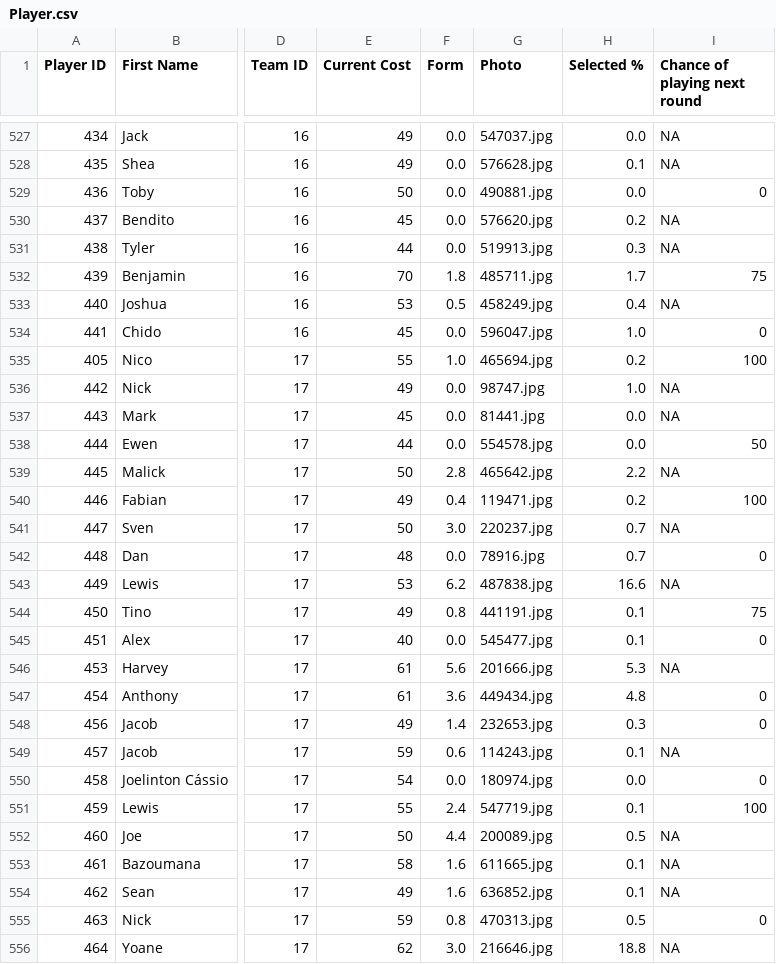
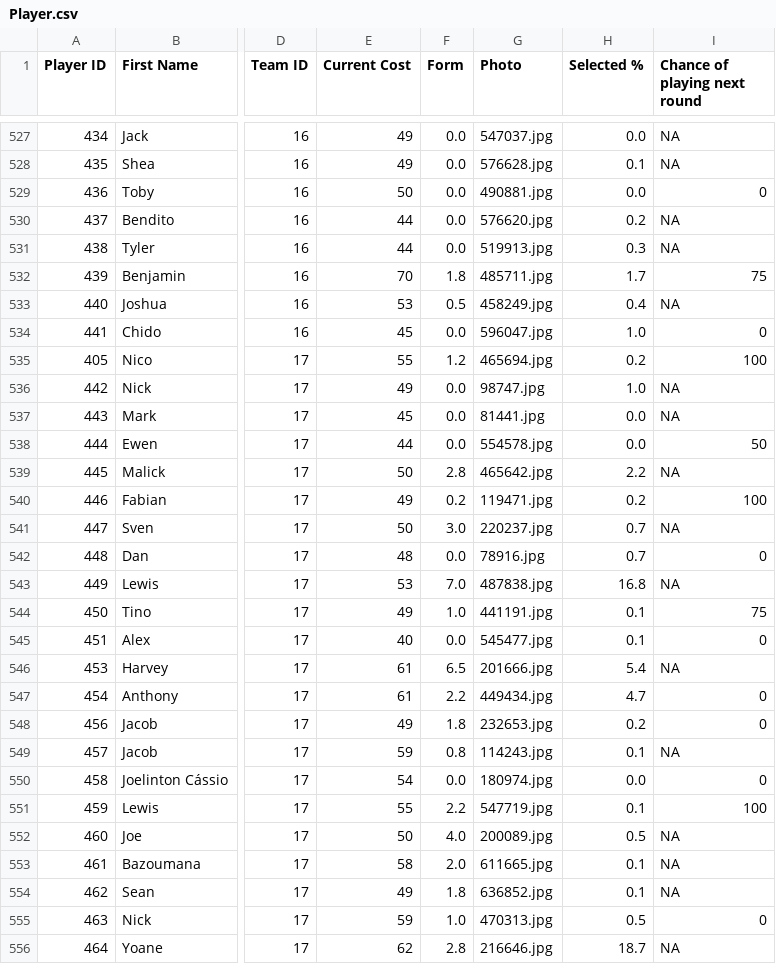
Before and after one commit to ARW4/FPL_Project, a CSV file: Player.csv, drawn as a sheet; only a part is shown, gaps mark what is left out; the diff covers the shown part only; the diff names each change by its address in the sheet, - before the commit and + after, or states it on an @@ line.

```diff
--- a/Player.csv
+++ b/Player.csv
-E530 (Current Cost): 45
+E530 (Current Cost): 44
-F535 (Form): 1.0
+F535 (Form): 1.2
-F540 (Form): 0.4
+F540 (Form): 0.2
-F543 (Form): 6.2
+F543 (Form): 7.0
-H543 (Selected %): 16.6
+H543 (Selected %): 16.8
-F544 (Form): 0.8
+F544 (Form): 1.0
-F546 (Form): 5.6
+F546 (Form): 6.5
-H546 (Selected %): 5.3
+H546 (Selected %): 5.4
-F547 (Form): 3.6
+F547 (Form): 2.2
-H547 (Selected %): 4.8
+H547 (Selected %): 4.7
-F548 (Form): 1.4
+F548 (Form): 1.8
-H548 (Selected %): 0.3
+H548 (Selected %): 0.2
-F549 (Form): 0.6
+F549 (Form): 0.8
-F551 (Form): 2.4
+F551 (Form): 2.2
-F552 (Form): 4.4
+F552 (Form): 4.0
-F553 (Form): 1.6
+F553 (Form): 2.0
-F554 (Form): 1.6
+F554 (Form): 1.8
-F555 (Form): 0.8
+F555 (Form): 1.0
-F556 (Form): 3.0
+F556 (Form): 2.8
-H556 (Selected %): 18.8
+H556 (Selected %): 18.7
```
Also changed, not shown: 134 edited cells elsewhere in this file.
